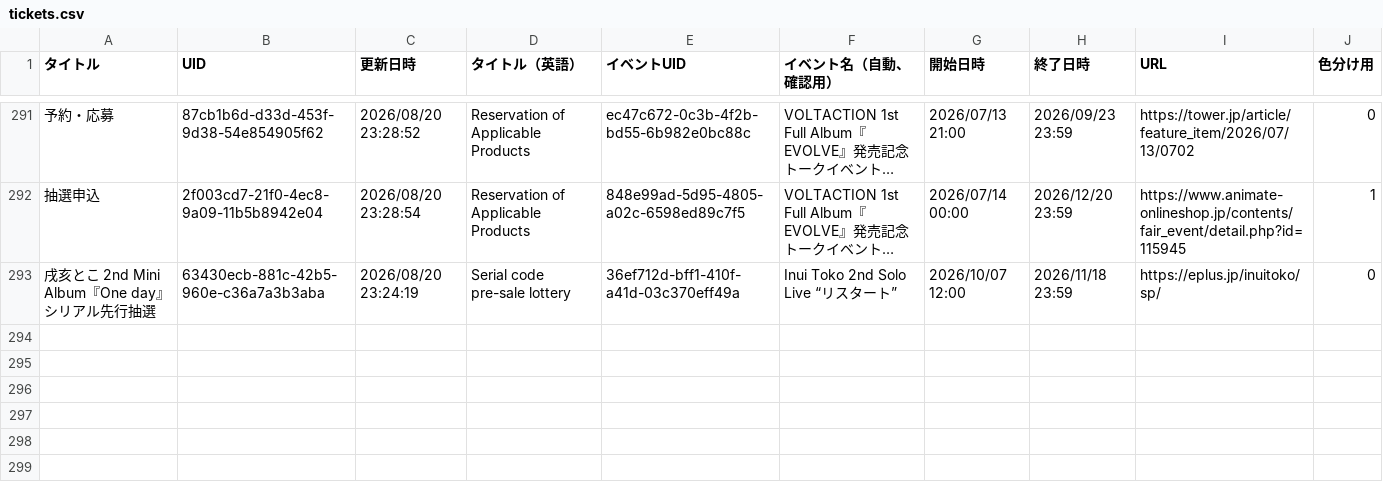
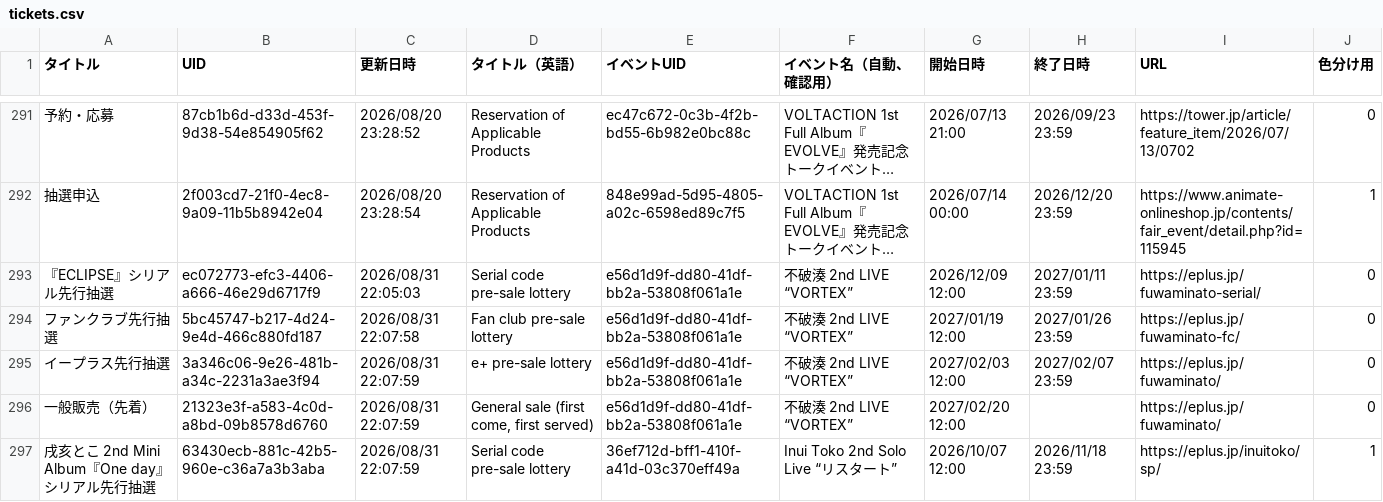
Before and after one commit to magicien/Nij.iCal, a CSV file: docs/data/tickets.csv, drawn as a sheet; only a part is shown, gaps mark what is left out; long unchanged cells end in …; addresses are those after the commit; the diff names each change by its address in the sheet, - before the commit and + after, or states it on an @@ line.

```diff
--- a/docs/data/tickets.csv
+++ b/docs/data/tickets.csv
+row 293: 『ECLIPSE』シリアル先行抽選 | ec072773-efc3-4406-a666-46e29d6717f9 | 2026/08/31 22:05:03 | Serial code pre-sale lottery | e56d1d9f-dd80-41df-bb2a-53808f061a1e | 不破湊 2nd LIVE “VORTEX” | 2026/12/09 12:00 | 2027/01/11 23:59 | https://eplus.jp/fuwaminato-serial/ | 0
+row 294: ファンクラブ先行抽選 | 5bc45747-b217-4d24-9e4d-466c880fd187 | 2026/08/31 22:07:58 | Fan club pre-sale lottery | e56d1d9f-dd80-41df-bb2a-53808f061a1e | 不破湊 2nd LIVE “VORTEX” | 2027/01/19 12:00 | 2027/01/26 23:59 | https://eplus.jp/fuwaminato-fc/ | 0
+row 295: イープラス先行抽選 | 3a346c06-9e26-481b-a34c-2231a3ae3f94 | 2026/08/31 22:07:59 | e+ pre-sale lottery | e56d1d9f-dd80-41df-bb2a-53808f061a1e | 不破湊 2nd LIVE “VORTEX” | 2027/02/03 12:00 | 2027/02/07 23:59 | https://eplus.jp/fuwaminato/ | 0
+row 296: 一般販売（先着） | 21323e3f-a583-4c0d-a8bd-09b8578d6760 | 2026/08/31 22:07:59 | General sale (first come, first served) | e56d1d9f-dd80-41df-bb2a-53808f061a1e | 不破湊 2nd LIVE “VORTEX” | 2027/02/20 12:00 |  | https://eplus.jp/fuwaminato/ | 0
-C297 (更新日時): 2026/08/20 23:24:19
+C297 (更新日時): 2026/08/31 22:07:59
-J297 (色分け用): 0
+J297 (色分け用): 1
```
Also changed, not shown: docs/data/events.csv, 6 other files.
